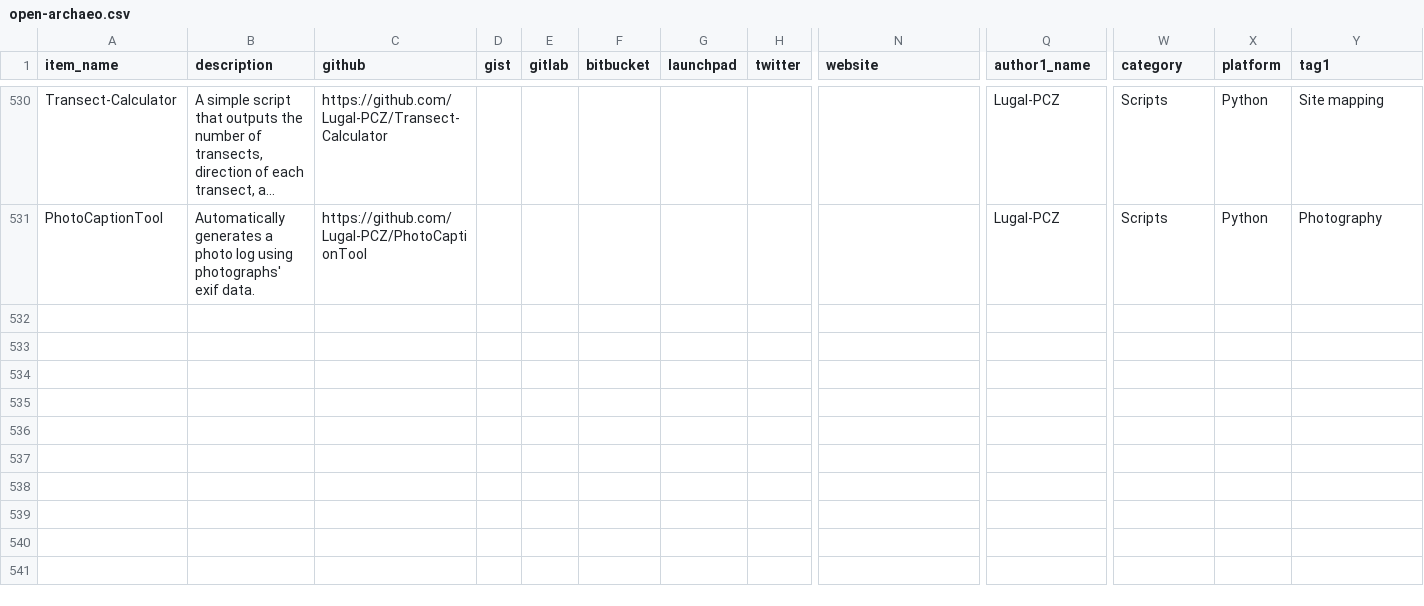
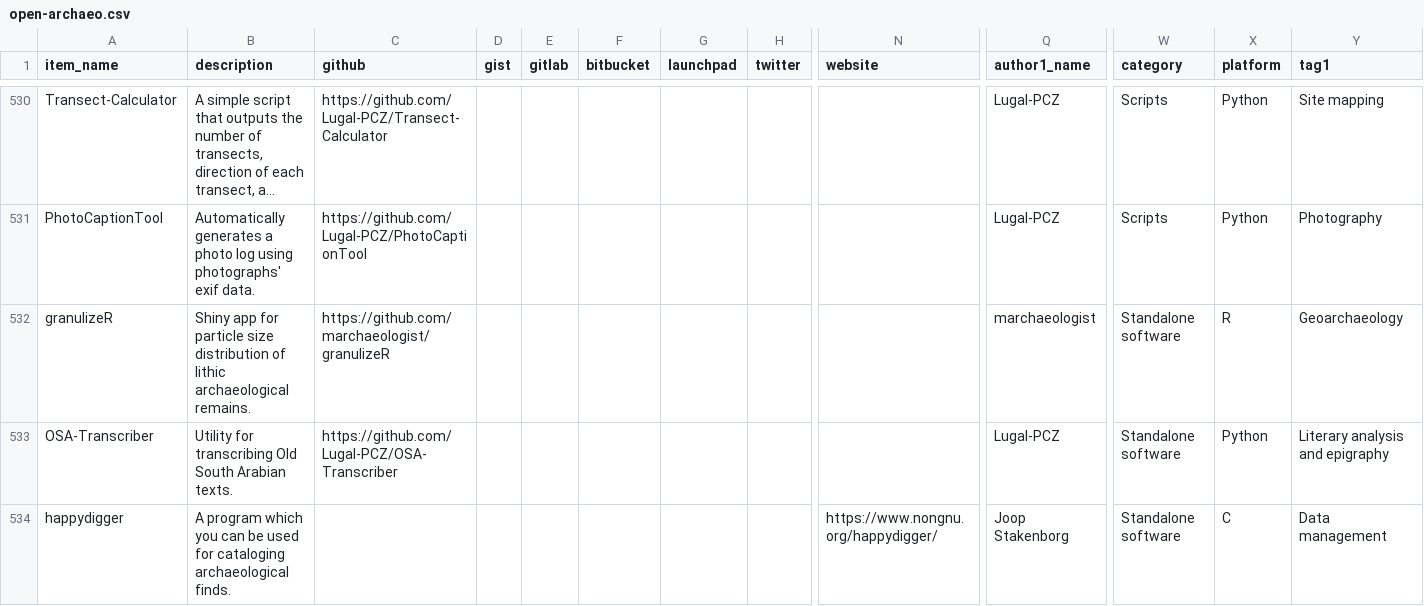
Before and after one commit to zackbatist/open-archaeo, a CSV file: open-archaeo.csv, drawn as a sheet; only a part is shown, gaps mark what is left out; long unchanged cells end in …; rows hold the shown columns only; the diff names each change by its address in the sheet, - before the commit and + after, or states it on an @@ line.

Commit message:
A few new entries.
Includes what is probably the oldest piece of software in open-archaeo, to date.

```diff
--- a/open-archaeo.csv
+++ b/open-archaeo.csv
+row 532: granulizeR | Shiny app for particle size distribution of lithic archaeological remains. | https://github.com/marchaeologist/granulizeR |  |  |  |  |  |  | marchaeologist | Standalone software | R | Geoarchaeology
+row 533: OSA-Transcriber | Utility for transcribing Old South Arabian texts. | https://github.com/Lugal-PCZ/OSA-Transcriber |  |  |  |  |  |  | Lugal-PCZ | Standalone software | Python | Literary analysis and epigraphy
+row 534: happydigger | A program which you can be used for cataloging archaeological finds. |  |  |  |  |  |  | https://www.nongnu.org/happydigger/ | Joop Stakenborg | Standalone software | C | Data management
```
